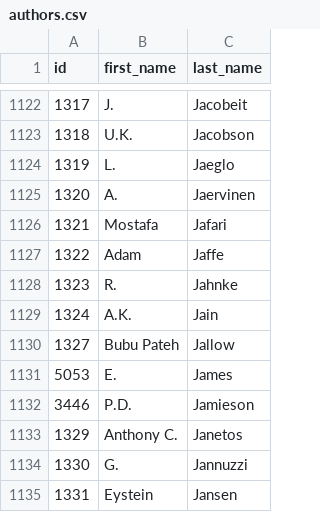
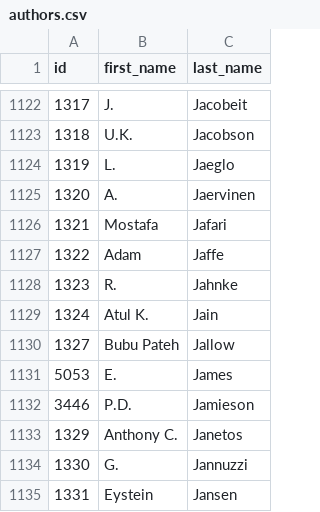
Before and after one commit to eric-brechemier/ipcc-database, a CSV file: data/authors.csv, drawn as a sheet; only a part is shown, gaps mark what is left out.

```diff
--- a/data/authors.csv
+++ b/data/authors.csv
@@ -1128,3 +1128,3 @@ id,first_name,last_name
 1323,R.,Jahnke
-1324,A.K.,Jain
+1324,Atul K.,Jain
 1327,Bubu Pateh,Jallow
```
Also changed, not shown: data/author_institutions.csv, data/authors_by_country_ar_wg_cumulated_in_same_ar.csv, 1 other file.
